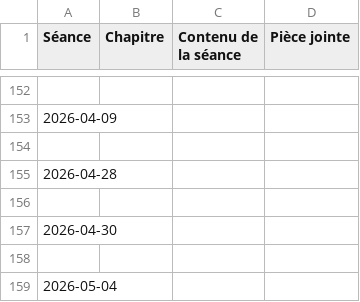
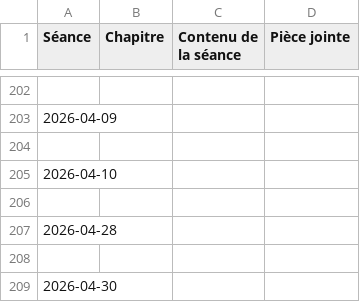
Before and after one commit to EnseignementMath/cours-de-maths, a CSV file: docs/progressions/College Montherlant 2025-2026/6_Grp_1_DEBUG_avant_filtre.csv, drawn as a sheet; only a part is shown, gaps mark what is left out; the shorter side is filled out with more unchanged rows; the diff covers the shown part only.

```diff
--- a/docs/progressions/College Montherlant 2025-2026/6_Grp_1_DEBUG_avant_filtre.csv
+++ b/docs/progressions/College Montherlant 2025-2026/6_Grp_1_DEBUG_avant_filtre.csv
@@ -154,2 +204,4 @@ Séance,Chapitre,Contenu de la séance,Pièce jointe
 
+2026-04-10,,,
+
 2026-04-28,,,
```
Also changed, not shown: 72 added rows elsewhere in this file, docs/progressions/College Montherlant 2025-2026/6_Grp_1_DEBUG_apres_filtre.csv, 5 other files.
